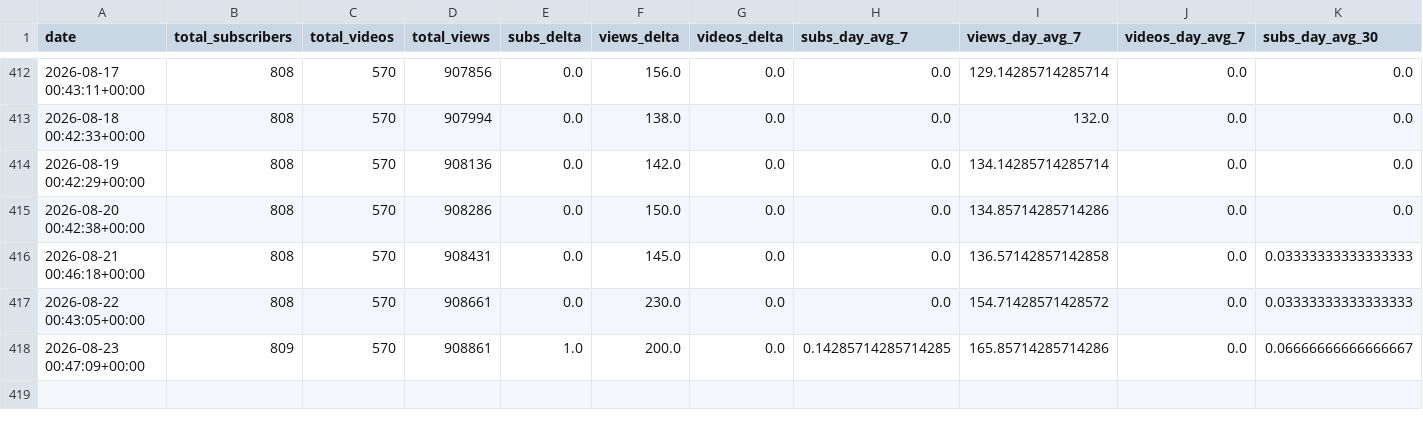
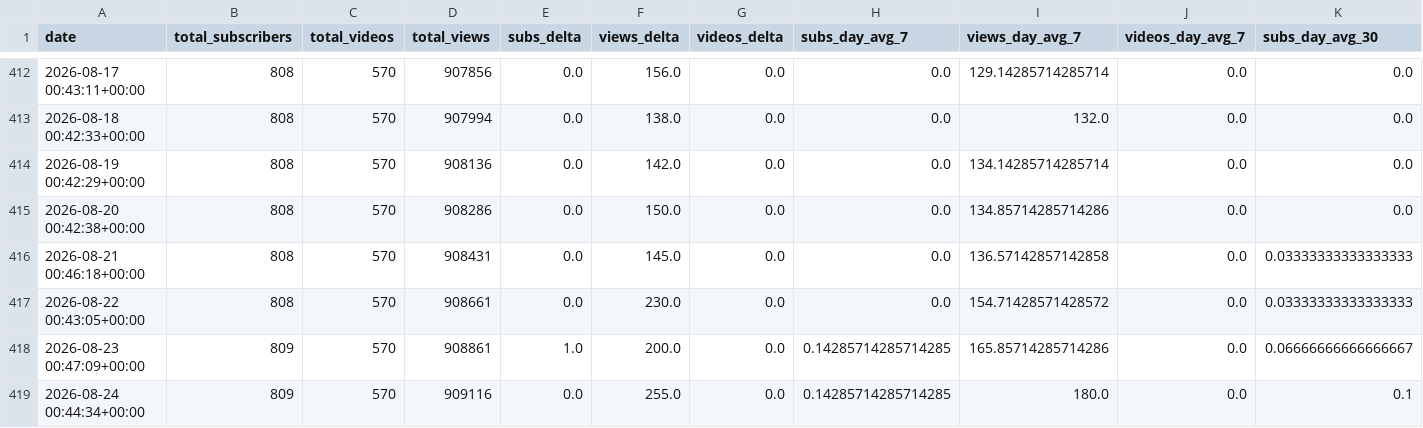
Before and after one commit to uxillary/automated, a CSV file: data/metrics/youtube_enriched.csv, drawn as a sheet; only a part is shown, gaps mark what is left out; rows hold the shown columns only; the diff names each change by its address in the sheet, - before the commit and + after, or states it on an @@ line.

Commit message:
📈 Derived YouTube metrics: enriched CSV + projections JSON

```diff
--- a/data/metrics/youtube_enriched.csv
+++ b/data/metrics/youtube_enriched.csv
+row 419: 2026-08-24 00:44:34+00:00 | 809 | 570 | 909116 | 0.0 | 255.0 | 0.0 | 0.14285714285714285 | 180.0 | 0.0 | 0.1
```
Also changed, not shown: 1 other file.
